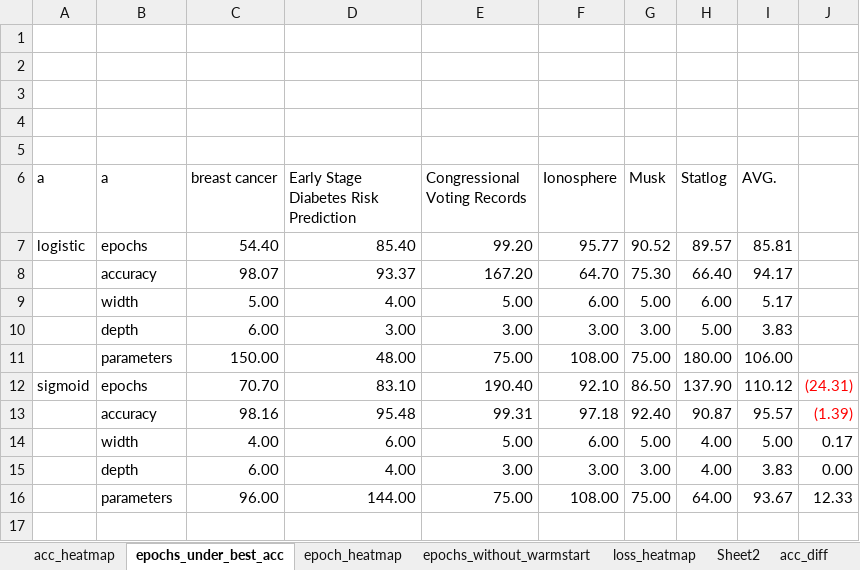
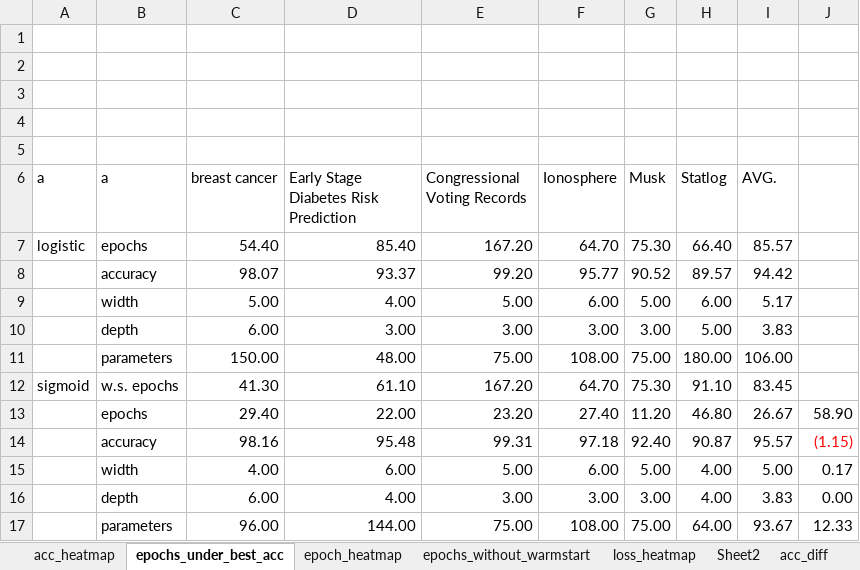
Before and after one commit to lichangshiwhu/binaryclassification, an Excel workbook: tools/results.xlsx, sheet epochs_under_best_acc, drawn as a sheet; values as stored, in another font and other column widths than the file's, no borders; removed rows and columns are numbered as before the commit, all else as after; the diff names each change by its address in the sheet, - before the commit and + after, or states it on an @@ line.

```diff
--- a/tools/results.xlsx (sheet epochs_under_best_acc)
+++ b/tools/results.xlsx (sheet epochs_under_best_acc)
-E7 (Congressional Voting Records): 99.20
+E7 (Congressional Voting Records): 167.20
-F7 (Ionosphere): 95.77
+F7 (Ionosphere): 64.70
-G7 (Musk): 90.52
+G7 (Musk): 75.30
-H7 (Statlog): 89.57
+H7 (Statlog): 66.40
-I7 (AVG.): 85.81
+I7 (AVG.): 85.57
-row 8:  | accuracy | 98.07 | 93.37 | 167.20 | 64.70 | 75.30 | 66.40 | 94.17
+row 8:  | accuracy | 98.07 | 93.37 | 99.20 | 95.77 | 90.52 | 89.57 | 94.42
-row 12: sigmoid | epochs | 70.70 | 83.10 | 190.40 | 92.10 | 86.50 | 137.90 | 110.12 | (24.31)
+row 12: sigmoid | w.s. epochs | 41.30 | 61.10 | 167.20 | 64.70 | 75.30 | 91.10 | 83.45
+row 13:  | epochs | 29.40 | 22.00 | 23.20 | 27.40 | 11.20 | 46.80 | 26.67 | 58.90
-J14: (1.39)
+J14: (1.15)
```
Also changed, not shown: sheet acc_diff, formulas that keep their value, 2 other files.
